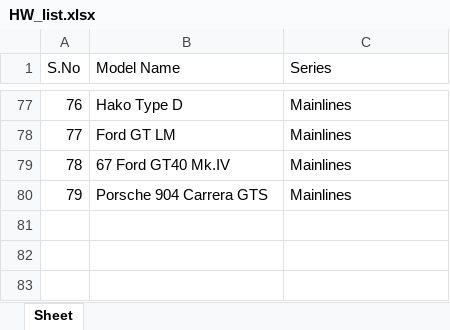
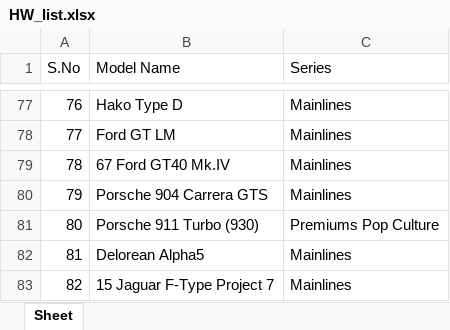
Before and after one commit to AnkurRam2002/DieCastTracker, an Excel workbook: HW_list.xlsx, sheet Sheet, drawn as a sheet; only a part is shown, gaps mark what is left out; values as stored, in another font and other column widths than the file's, no borders; the diff names each change by its address in the sheet, - before the commit and + after, or states it on an @@ line.

Commit message:
added new cars

```diff
--- a/HW_list.xlsx (sheet Sheet)
+++ b/HW_list.xlsx (sheet Sheet)
+row 81: 80 | Porsche 911 Turbo (930) | Premiums Pop Culture
+row 82: 81 | Delorean Alpha5 | Mainlines
+row 83: 82 | 15 Jaguar F-Type Project 7 | Mainlines
```
